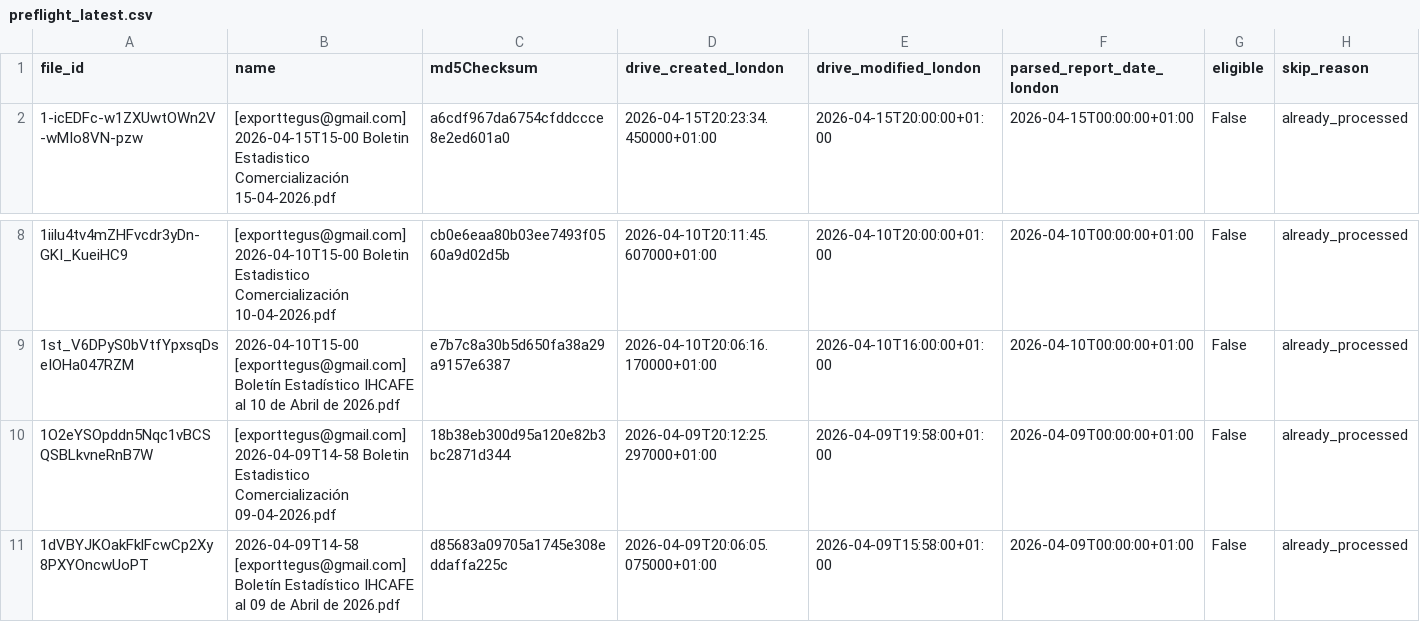
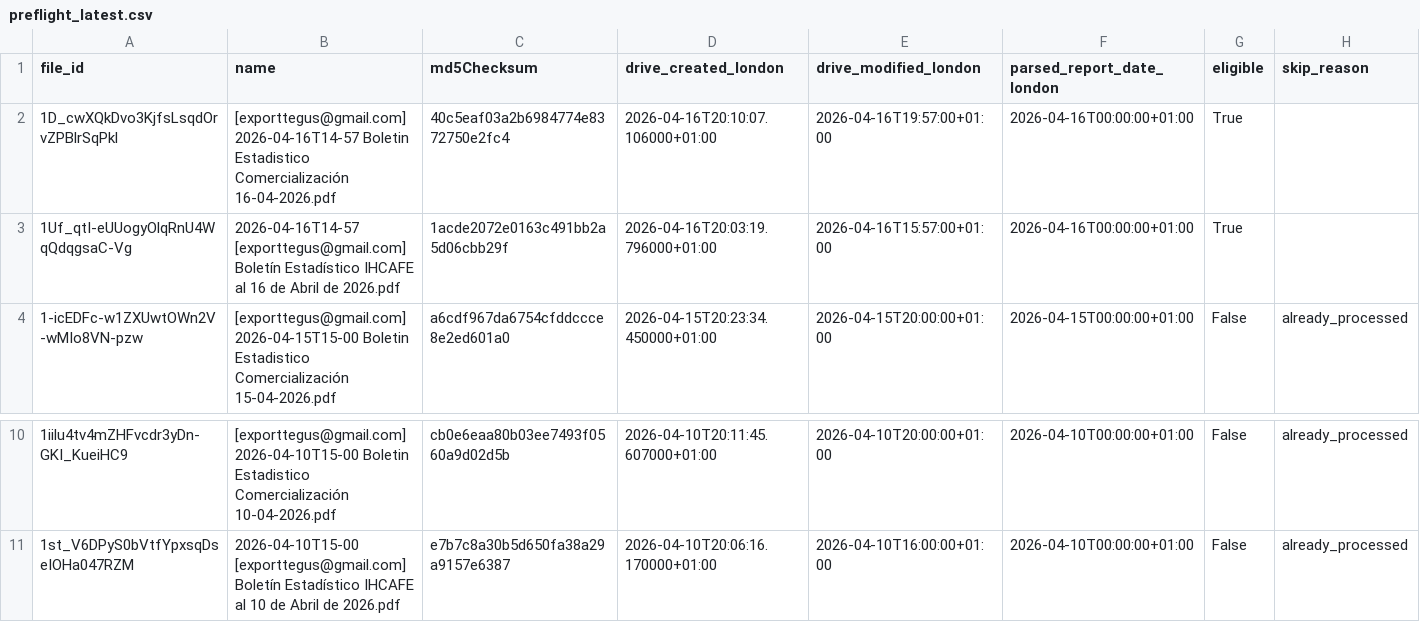
Before and after one commit to JuanDBeltranP/_r, a CSV file: outputs/latest/preflight_latest.csv, drawn as a sheet; only a part is shown, gaps mark what is left out.

```diff
--- a/outputs/latest/preflight_latest.csv
+++ b/outputs/latest/preflight_latest.csv
@@ -1,2 +1,4 @@
 file_id,name,md5Checksum,drive_created_london,drive_modified_london,parsed_report_date_london,eligible,skip_reason
+1D_cwXQkDvo3KjfsLsqdOrvZPBlrSqPkl,[exporttegus@gmail.com] 2026-04-16T14-57 Boletin Estadistico Comercialización 16-04-2026.pdf,40c5eaf03a2b6984774e8372750e2fc4,2026-04-16T20:10:07.106000+01:00,2026-04-16T19:57:00+01:00,2026-04-16T00:00:00+01:00,True,
+1Uf_qtI-eUUogyOlqRnU4WqQdqgsaC-Vg,2026-04-16T14-57 [exporttegus@gmail.com] Boletín Estadístico IHCAFE al 16 de Abril de 2026.pdf,1acde2072e0163c491bb2a5d06cbb29f,2026-04-16T20:03:19.796000+01:00,2026-04-16T15:57:00+01:00,2026-04-16T00:00:00+01:00,True,
 1-icEDFc-w1ZXUwtOWn2V-wMIo8VN-pzw,[exporttegus@gmail.com] 2026-04-15T15-00 Boletin Estadistico Comercialización 15-04-2026.pdf,a6cdf967da6754cfddccce8e2ed601a0,2026-04-15T20:23:34.450000+01:00,2026-04-15T20:00:00+01:00,2026-04-15T00:00:00+01:00,False,already_processed
@@ -9,3 +11 @@ file_id,name,md5Checksum,drive_created_london,drive_modified_london,parsed_repor
 1st_V6DPyS0bVtfYpxsqDseIOHa047RZM,2026-04-10T15-00 [exporttegus@gmail.com] Boletín Estadístico IHCAFE al 10 de Abril de 2026.pdf,e7b7c8a30b5d650fa38a29a9157e6387,2026-04-10T20:06:16.170000+01:00,2026-04-10T16:00:00+01:00,2026-04-10T00:00:00+01:00,False,already_processed
-1O2eYSOpddn5Nqc1vBCSQSBLkvneRnB7W,[exporttegus@gmail.com] 2026-04-09T14-58 Boletin Estadistico Comercialización 09-04-2026.pdf,18b38eb300d95a120e82b3bc2871d344,2026-04-09T20:12:25.297000+01:00,2026-04-09T19:58:00+01:00,2026-04-09T00:00:00+01:00,False,already_processed
-1dVBYJKOakFklFcwCp2Xy8PXYOncwUoPT,2026-04-09T14-58 [exporttegus@gmail.com] Boletín Estadístico IHCAFE al 09 de Abril de 2026.pdf,d85683a09705a1745e308eddaffa225c,2026-04-09T20:06:05.075000+01:00,2026-04-09T15:58:00+01:00,2026-04-09T00:00:00+01:00,False,already_processed
```
Also changed, not shown: outputs/historical/processed_files.csv, 3 other files.
